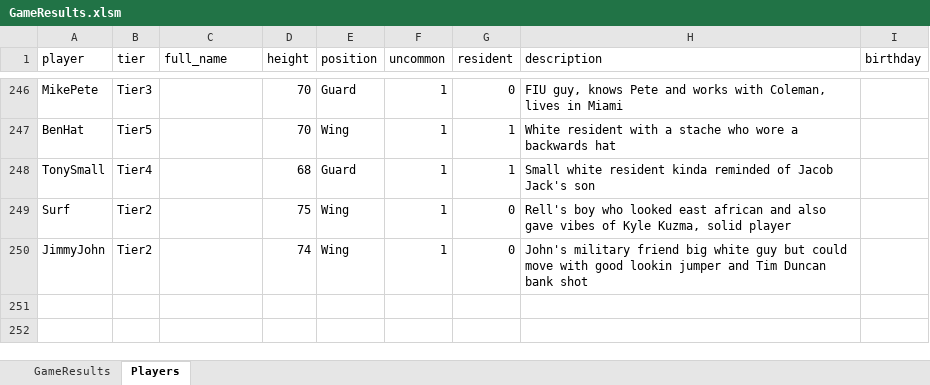
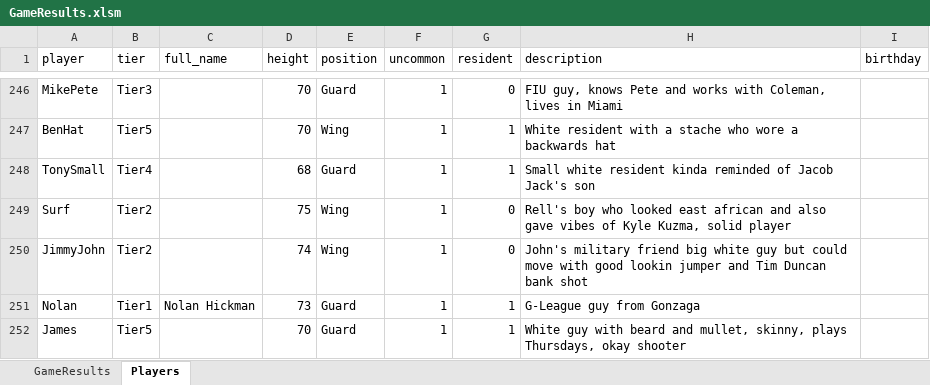
Before and after one commit to jmgjasongardner/naismith-nerds, an Excel workbook: collective_bball/GameResults.xlsm, sheet Players, drawn as a sheet; only a part is shown, gaps mark what is left out; values as stored, in another font and other column widths than the file's, no borders; the diff names each change by its address in the sheet, - before the commit and + after, or states it on an @@ line.

```diff
--- a/collective_bball/GameResults.xlsm (sheet Players)
+++ b/collective_bball/GameResults.xlsm (sheet Players)
+row 251: Nolan | Tier1 | Nolan Hickman | 73 | Guard | 1 | 1 | G-League guy from Gonzaga
+row 252: James | Tier5 |  | 70 | Guard | 1 | 1 | White guy with beard and mullet, skinny, plays Thursdays, okay shooter
```
Also changed, not shown: sheet GameResults, 4 other files.
